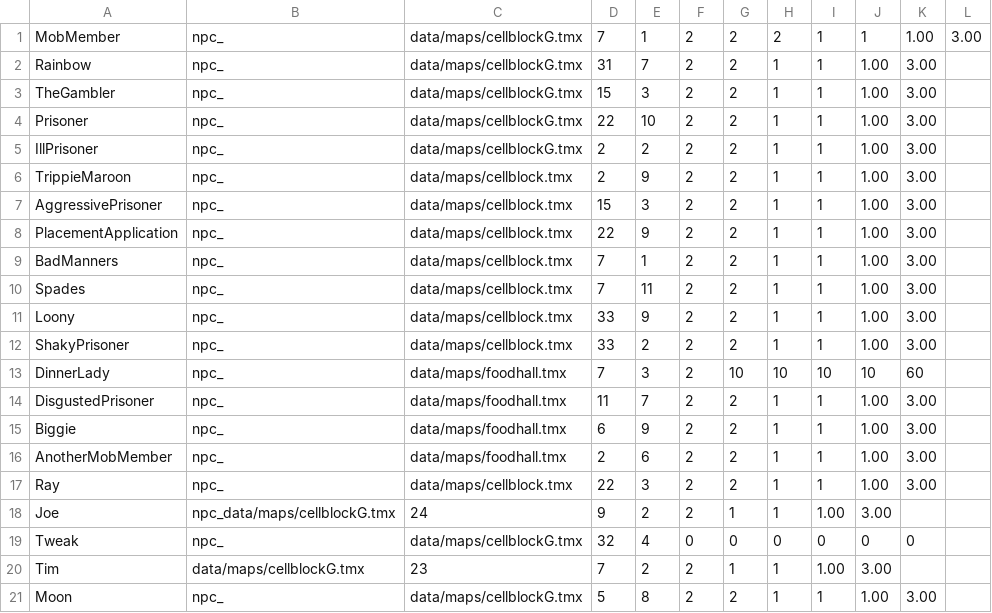
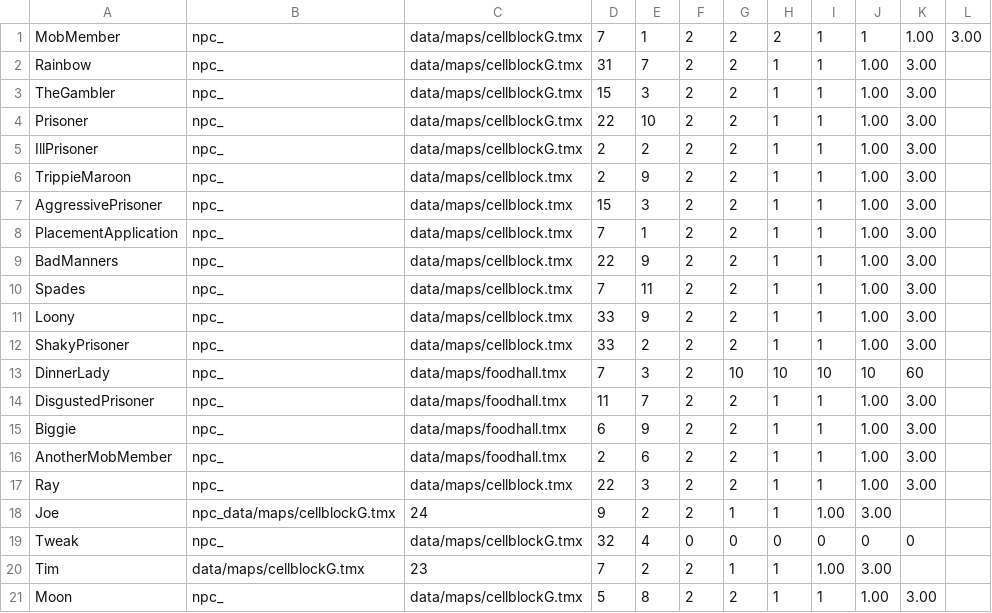
Before and after one commit to zamanmh1/g10project, a CSV file: GDX/core/assets/data/loader/npcs.csv, drawn as a sheet.

```diff
--- a/GDX/core/assets/data/loader/npcs.csv
+++ b/GDX/core/assets/data/loader/npcs.csv
@@ -7,4 +7,4 @@ TrippieMaroon,npc_,data/maps/cellblock.tmx,2,9,2,2,1,1,1.00,3.00
 AggressivePrisoner,npc_,data/maps/cellblock.tmx,15,3,2,2,1,1,1.00,3.00
-PlacementApplication,npc_,data/maps/cellblock.tmx,22,9,2,2,1,1,1.00,3.00
-BadManners,npc_,data/maps/cellblock.tmx,7,1,2,2,1,1,1.00,3.00
+PlacementApplication,npc_,data/maps/cellblock.tmx,7,1,2,2,1,1,1.00,3.00
+BadManners,npc_,data/maps/cellblock.tmx,22,9,2,2,1,1,1.00,3.00
 Spades,npc_,data/maps/cellblock.tmx,7,11,2,2,1,1,1.00,3.00
```
Also changed, not shown: 1 other file.
